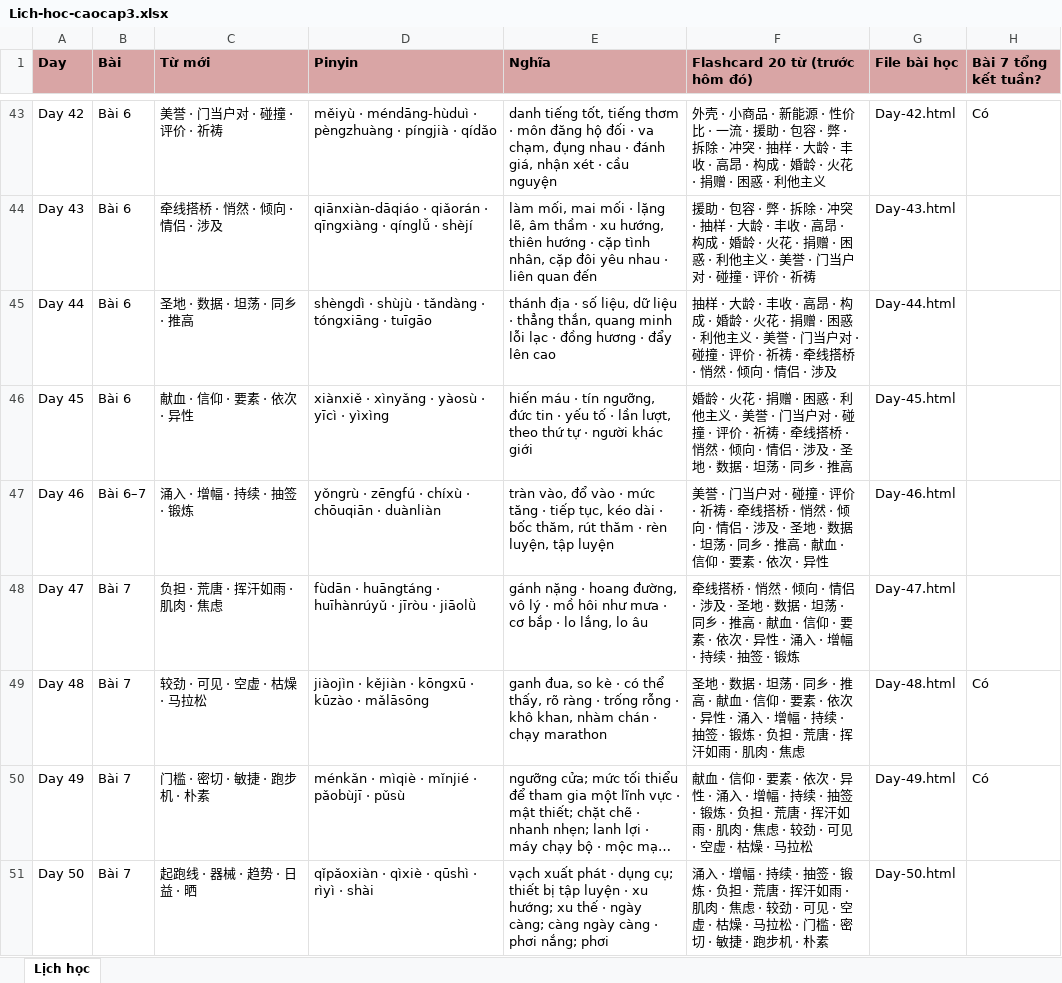
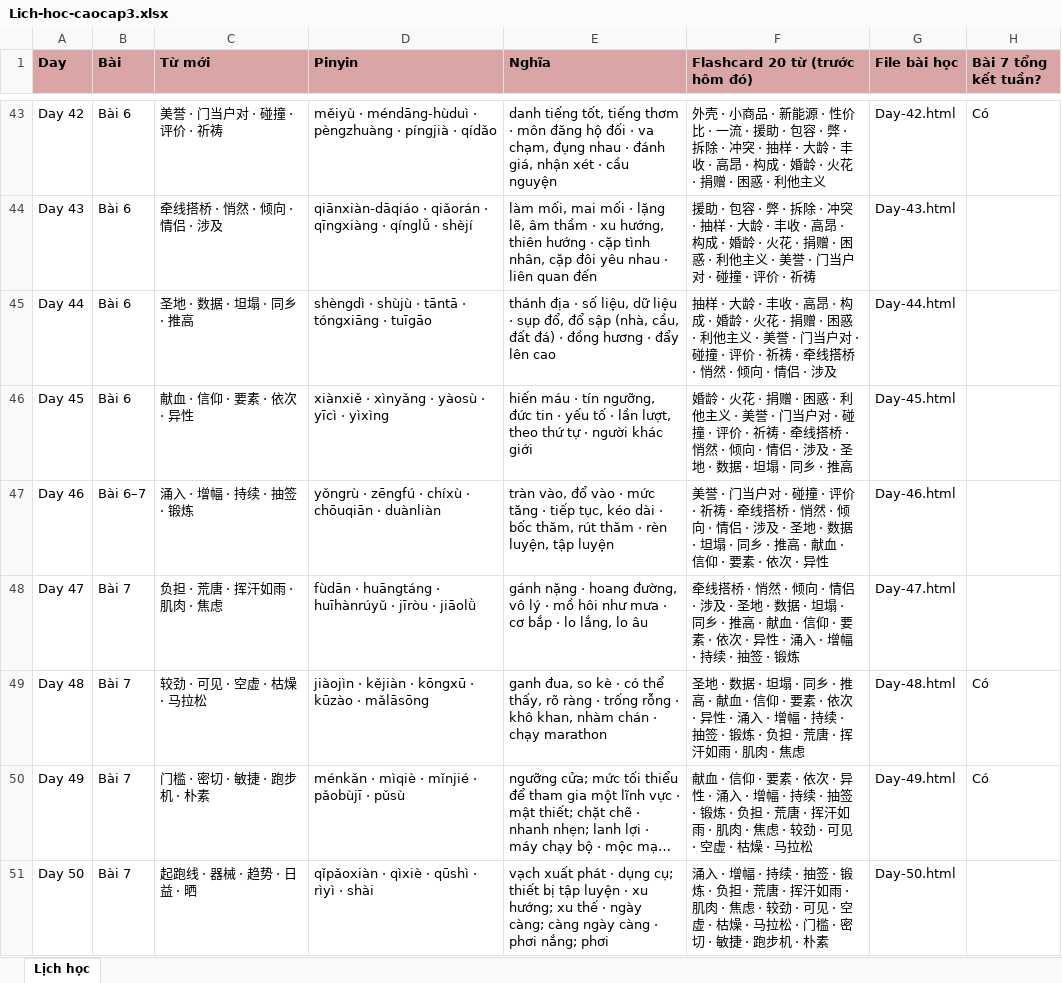
Before and after one commit to vinhnd2026/CaoCap3, an Excel workbook: Lich-hoc-caocap3.xlsx, sheet Lịch học, drawn as a sheet; only a part is shown, gaps mark what is left out; long unchanged cells end in …; values as stored, in another font and other column widths than the file's, no borders; the diff covers the shown part only; the diff names each change by its address in the sheet, - before the commit and + after, or states it on an @@ line.

Commit message:
Cap nhat pinyin theo sach chuan + sua chiet tu + bo 2 dong index (2/2)

```diff
--- a/Lich-hoc-caocap3.xlsx (sheet Lịch học)
+++ b/Lich-hoc-caocap3.xlsx (sheet Lịch học)
-C45 (Từ mới): 圣地 · 数据 · 坦荡 · 同乡 · 推高
+C45 (Từ mới): 圣地 · 数据 · 坦塌 · 同乡 · 推高
-D45 (Pinyin): shèngdì · shùjù · tǎndàng · tóngxiāng · tuīgāo
+D45 (Pinyin): shèngdì · shùjù · tāntā · tóngxiāng · tuīgāo
-E45 (Nghĩa): …liệu · thẳng thắn, quang minh lỗi lạc · đồng…
+E45 (Nghĩa): …liệu · sụp đổ, đổ sập (nhà, cầu, đất đá) · đồng…
-F46 (Flashcard 20 từ (trước hôm đó)): …据 · 坦荡 · 同乡…
+F46 (Flashcard 20 từ (trước hôm đó)): …据 · 坦塌 · 同乡…
-F47 (Flashcard 20 từ (trước hôm đó)): …据 · 坦荡 · 同乡…
+F47 (Flashcard 20 từ (trước hôm đó)): …据 · 坦塌 · 同乡…
-F48 (Flashcard 20 từ (trước hôm đó)): …据 · 坦荡 · 同乡…
+F48 (Flashcard 20 từ (trước hôm đó)): …据 · 坦塌 · 同乡…
-F49 (Flashcard 20 từ (trước hôm đó)): …据 · 坦荡 · 同乡…
+F49 (Flashcard 20 từ (trước hôm đó)): …据 · 坦塌 · 同乡…
```
Also changed, not shown: 6 edited cells elsewhere in this sheet, 37 other files.
